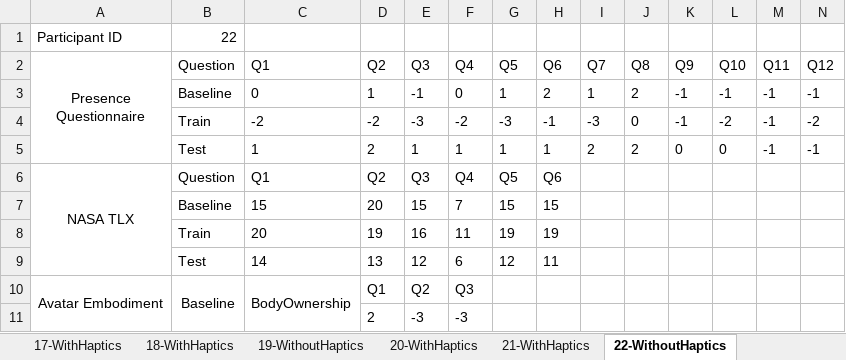
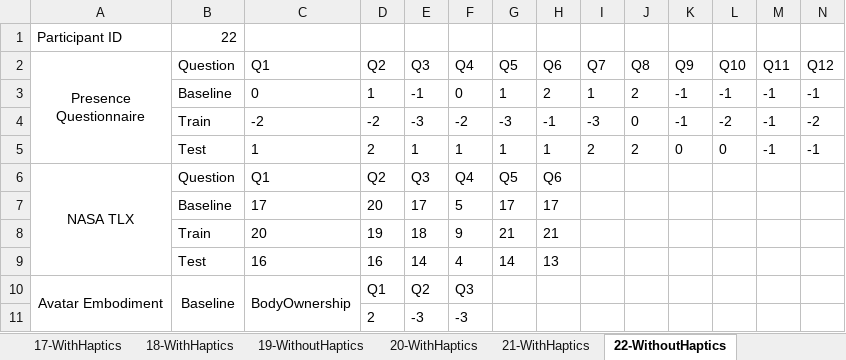
Before and after one commit to sahand2ajami/MT_pipeline, an Excel workbook: Questionnaire/Data/QuestionnaireData.xlsx, sheet 22-WithoutHaptics, drawn as a sheet; only a part is shown; values as stored, in another font and other column widths than the file's, no borders; removed rows and columns are numbered as before the commit, all else as after; rows hold the shown columns only; the diff names each change by its address in the sheet, - before the commit and + after, or states it on an @@ line.

```diff
--- a/Questionnaire/Data/QuestionnaireData.xlsx (sheet 22-WithoutHaptics)
+++ b/Questionnaire/Data/QuestionnaireData.xlsx (sheet 22-WithoutHaptics)
-row 7:  | Baseline | 15 | 20 | 15 | 7 | 15 | 15
-row 8:  | Train | 20 | 19 | 16 | 11 | 19 | 19
-row 9:  | Test | 14 | 13 | 12 | 6 | 12 | 11
+row 7:  | Baseline | 17 | 20 | 17 | 5 | 17 | 17
+row 8:  | Train | 20 | 19 | 18 | 9 | 21 | 21
+row 9:  | Test | 16 | 16 | 14 | 4 | 14 | 13
```
Also changed, not shown: sheet 01-WithHaptics, sheet 18-WithHaptics, sheet 20-WithHaptics, sheet 21-WithHaptics, sheet 03-WithoutHaptics, sheet 17-WithHaptics, 15 more sheets, 3 other files.
